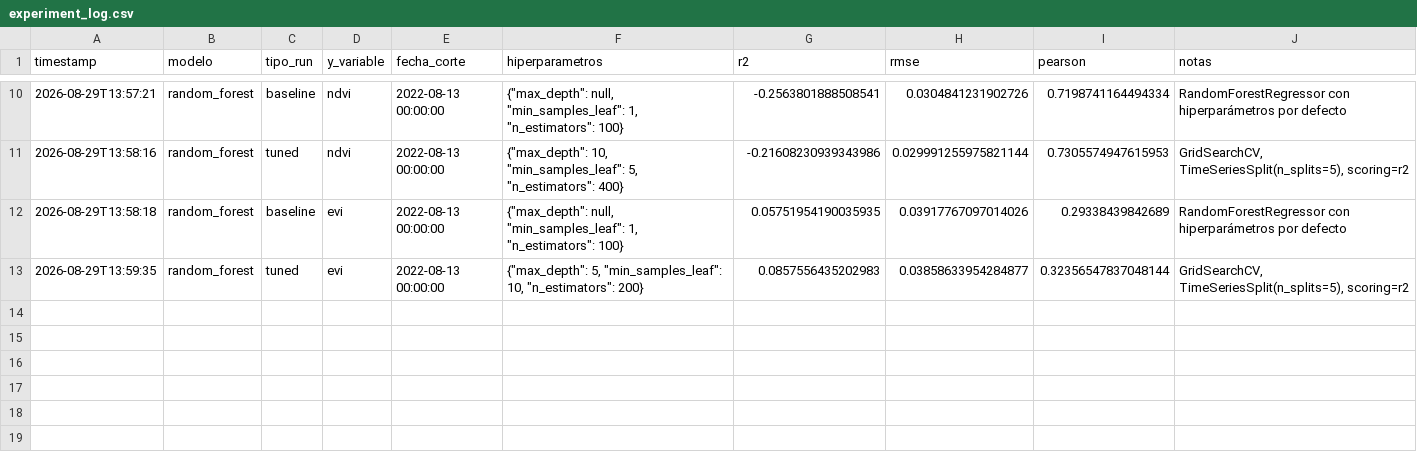
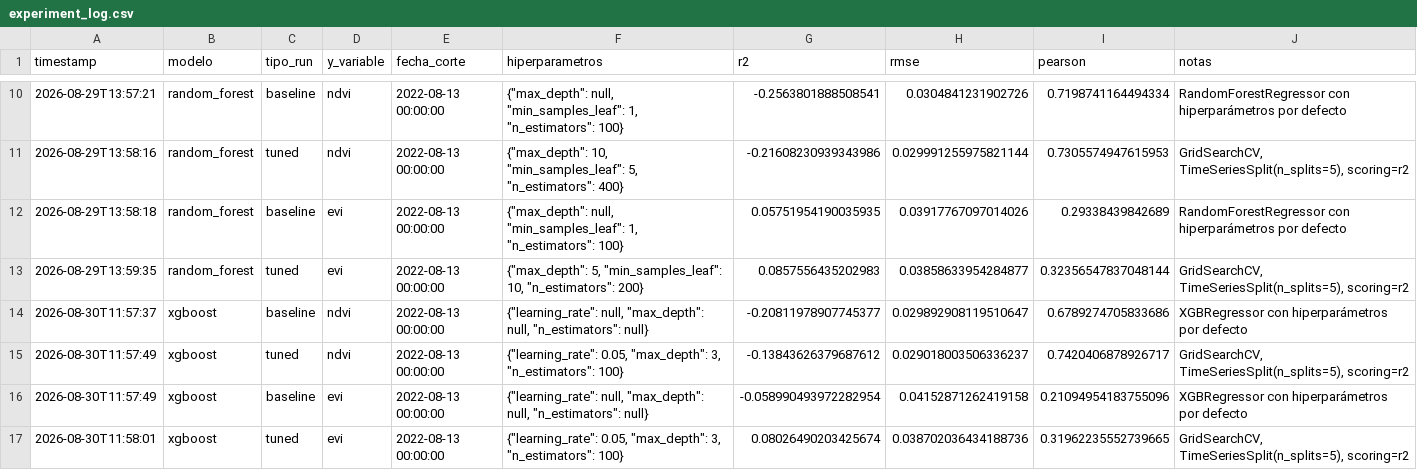
Before and after one commit to monsedcgc19/agroindice-cafe, a CSV file: results/experiment_log.csv, drawn as a sheet; only a part is shown, gaps mark what is left out; the diff names each change by its address in the sheet, - before the commit and + after, or states it on an @@ line.

Commit message:
Script, notebook y resultados XGBoost

```diff
--- a/results/experiment_log.csv
+++ b/results/experiment_log.csv
+row 14: 2026-08-30T11:57:37 | xgboost | baseline | ndvi | 2022-08-13 00:00:00 | {"learning_rate": null, "max_depth": null, "n_estimators": null} | -0.20811978907745377 | 0.029892908119510647 | 0.6789274705833686 | XGBRegressor con hiperparámetros por defecto
+row 15: 2026-08-30T11:57:49 | xgboost | tuned | ndvi | 2022-08-13 00:00:00 | {"learning_rate": 0.05, "max_depth": 3, "n_estimators": 100} | -0.13843626379687612 | 0.029018003506336237 | 0.7420406878926717 | GridSearchCV, TimeSeriesSplit(n_splits=5), scoring=r2
+row 16: 2026-08-30T11:57:49 | xgboost | baseline | evi | 2022-08-13 00:00:00 | {"learning_rate": null, "max_depth": null, "n_estimators": null} | -0.058990493972282954 | 0.04152871262419158 | 0.21094954183755096 | XGBRegressor con hiperparámetros por defecto
+row 17: 2026-08-30T11:58:01 | xgboost | tuned | evi | 2022-08-13 00:00:00 | {"learning_rate": 0.05, "max_depth": 3, "n_estimators": 100} | 0.08026490203425674 | 0.038702036434188736 | 0.31962235552739665 | GridSearchCV, TimeSeriesSplit(n_splits=5), scoring=r2
```
Also changed, not shown: results/model_comparison.csv, 4 other files.
